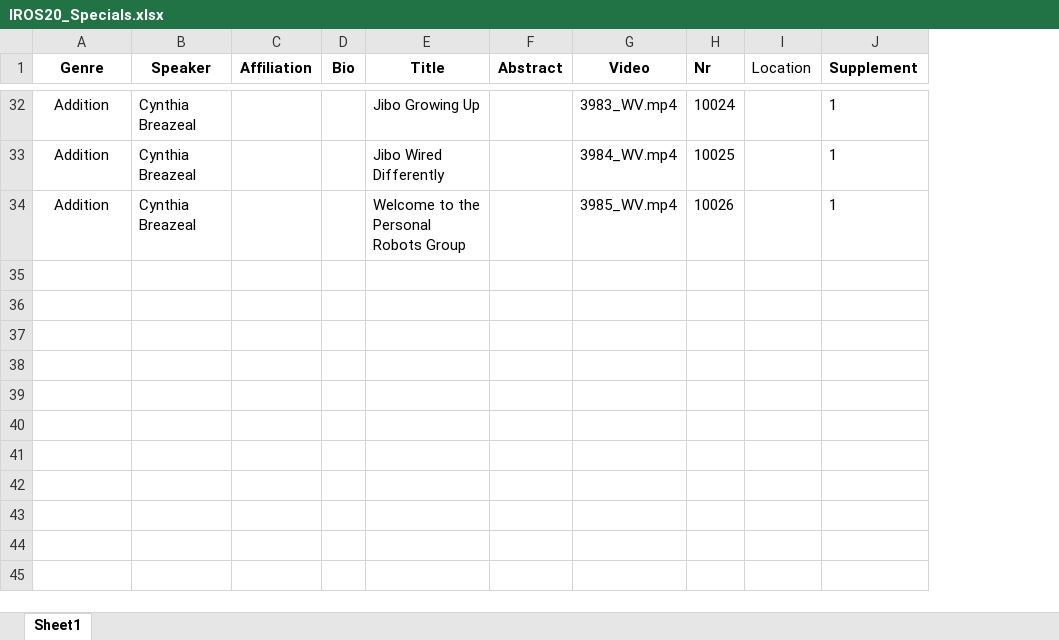
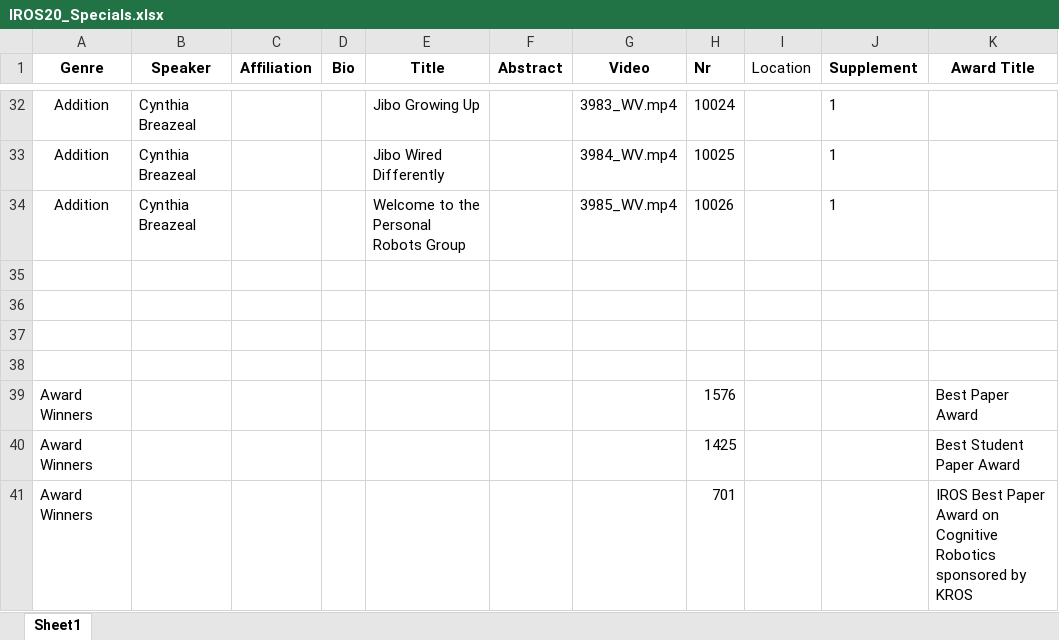
Before and after one commit to akdba0207/IROS20Ondemand, an Excel workbook: polls/IROS20_Specials.xlsx, sheet Sheet1, drawn as a sheet; only a part is shown, gaps mark what is left out; values as stored, in another font and other column widths than the file's, no borders; the diff covers the shown part only; the diff names each change by its address in the sheet, - before the commit and + after, or states it on an @@ line.

Commit message:
Award design update

```diff
--- a/polls/IROS20_Specials.xlsx (sheet Sheet1)
+++ b/polls/IROS20_Specials.xlsx (sheet Sheet1)
+column K (Award Title), empty
+row 35: (empty)
+row 36: (empty)
+row 37: (empty)
+row 38: (empty)
+row 39: Award Winners |  |  |  |  |  |  | 1576 |  |  | Best Paper Award
+row 40: Award Winners |  |  |  |  |  |  | 1425 |  |  | Best Student Paper Award
+row 41: Award Winners |  |  |  |  |  |  | 701 |  |  | IROS Best Paper Award on Cognitive Robotics sponsored by KROS
```
Also changed, not shown: 6 added rows elsewhere in this sheet, 8 other files.
